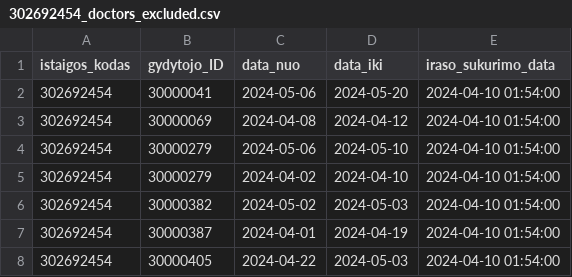
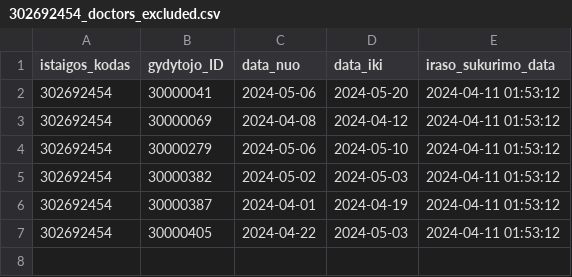
Before and after one commit to vilnius/VMKL, a CSV file: 302692454_doctors_excluded.csv, drawn as a sheet.

```diff
--- a/302692454_doctors_excluded.csv
+++ b/302692454_doctors_excluded.csv
@@ -1,8 +1,7 @@
 istaigos_kodas;gydytojo_ID;data_nuo;data_iki;iraso_sukurimo_data
-302692454;30000041;2024-05-06;2024-05-20;2024-04-10 01:54:00
-302692454;30000069;2024-04-08;2024-04-12;2024-04-10 01:54:00
-302692454;30000279;2024-05-06;2024-05-10;2024-04-10 01:54:00
-302692454;30000279;2024-04-02;2024-04-10;2024-04-10 01:54:00
-302692454;30000382;2024-05-02;2024-05-03;2024-04-10 01:54:00
-302692454;30000387;2024-04-01;2024-04-19;2024-04-10 01:54:00
-302692454;30000405;2024-04-22;2024-05-03;2024-04-10 01:54:00
+302692454;30000041;2024-05-06;2024-05-20;2024-04-11 01:53:12
+302692454;30000069;2024-04-08;2024-04-12;2024-04-11 01:53:12
+302692454;30000279;2024-05-06;2024-05-10;2024-04-11 01:53:12
+302692454;30000382;2024-05-02;2024-05-03;2024-04-11 01:53:12
+302692454;30000387;2024-04-01;2024-04-19;2024-04-11 01:53:12
+302692454;30000405;2024-04-22;2024-05-03;2024-04-11 01:53:12
```
Also changed, not shown: 302692454_family_doctors_list.csv, 302692454_family_doctors_visits_hours.csv, 1 other file.
